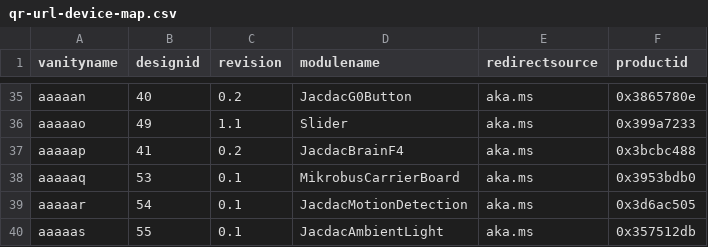
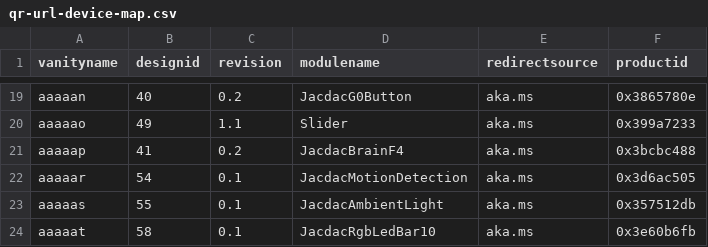
Before and after one commit to microsoft/jacdac, a CSV file: devices/microsoft/research/qr-url-device-map.csv, drawn as a sheet; only a part is shown, gaps mark what is left out; the shorter side is filled out with more unchanged rows; the diff covers the shown part only.

```diff
--- a/devices/microsoft/research/qr-url-device-map.csv
+++ b/devices/microsoft/research/qr-url-device-map.csv
@@ -37,3 +21,2 @@ aaaaao,49,1.1,Slider,aka.ms,0x399a7233
 aaaaap,41,0.2,JacdacBrainF4 ,aka.ms,0x3bcbc488
-aaaaaq,53,0.1,MikrobusCarrierBoard,aka.ms,0x3953bdb0
 aaaaar,54,0.1,JacdacMotionDetection,aka.ms,0x3d6ac505
```
Also changed, not shown: 16 removed rows and 1 moved row elsewhere in this file.
